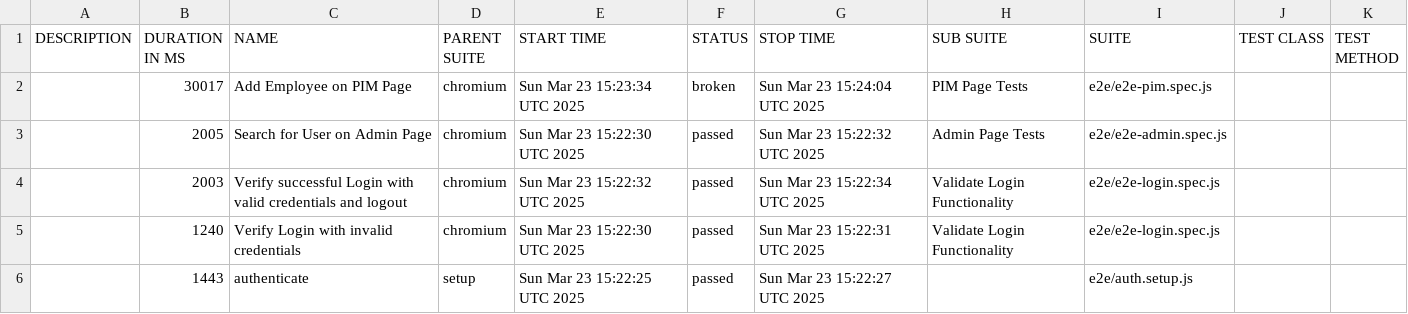
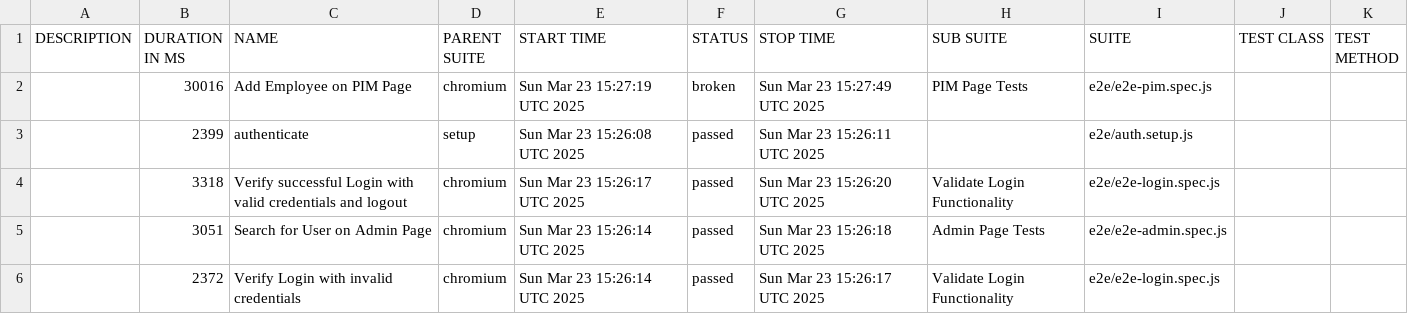
Before and after one commit to saeedkhan-github/TEST-WITH-PLAYWRIGHT, a CSV file: data/suites.csv, drawn as a sheet.

```diff
--- a/data/suites.csv
+++ b/data/suites.csv
@@ -1,6 +1,6 @@
 "DESCRIPTION","DURATION IN MS","NAME","PARENT SUITE","START TIME","STATUS","STOP TIME","SUB SUITE","SUITE","TEST CLASS","TEST METHOD"
-"","30017","Add Employee on PIM Page","chromium","Sun Mar 23 15:23:34 UTC 2025","broken","Sun Mar 23 15:24:04 UTC 2025","PIM Page Tests","e2e/e2e-pim.spec.js","",""
-"","2005","Search for User on Admin Page","chromium","Sun Mar 23 15:22:30 UTC 2025","passed","Sun Mar 23 15:22:32 UTC 2025","Admin Page Tests","e2e/e2e-admin.spec.js","",""
-"","2003","Verify successful Login with valid credentials and logout","chromium","Sun Mar 23 15:22:32 UTC 2025","passed","Sun Mar 23 15:22:34 UTC 2025","Validate Login Functionality","e2e/e2e-login.spec.js","",""
-"","1240","Verify Login with invalid credentials","chromium","Sun Mar 23 15:22:30 UTC 2025","passed","Sun Mar 23 15:22:31 UTC 2025","Validate Login Functionality","e2e/e2e-login.spec.js","",""
-"","1443","authenticate","setup","Sun Mar 23 15:22:25 UTC 2025","passed","Sun Mar 23 15:22:27 UTC 2025","","e2e/auth.setup.js","",""
+"","30016","Add Employee on PIM Page","chromium","Sun Mar 23 15:27:19 UTC 2025","broken","Sun Mar 23 15:27:49 UTC 2025","PIM Page Tests","e2e/e2e-pim.spec.js","",""
+"","2399","authenticate","setup","Sun Mar 23 15:26:08 UTC 2025","passed","Sun Mar 23 15:26:11 UTC 2025","","e2e/auth.setup.js","",""
+"","3318","Verify successful Login with valid credentials and logout","chromium","Sun Mar 23 15:26:17 UTC 2025","passed","Sun Mar 23 15:26:20 UTC 2025","Validate Login Functionality","e2e/e2e-login.spec.js","",""
+"","3051","Search for User on Admin Page","chromium","Sun Mar 23 15:26:14 UTC 2025","passed","Sun Mar 23 15:26:18 UTC 2025","Admin Page Tests","e2e/e2e-admin.spec.js","",""
+"","2372","Verify Login with invalid credentials","chromium","Sun Mar 23 15:26:14 UTC 2025","passed","Sun Mar 23 15:26:17 UTC 2025","Validate Login Functionality","e2e/e2e-login.spec.js","",""
```
Also changed, not shown: 35 other files.
